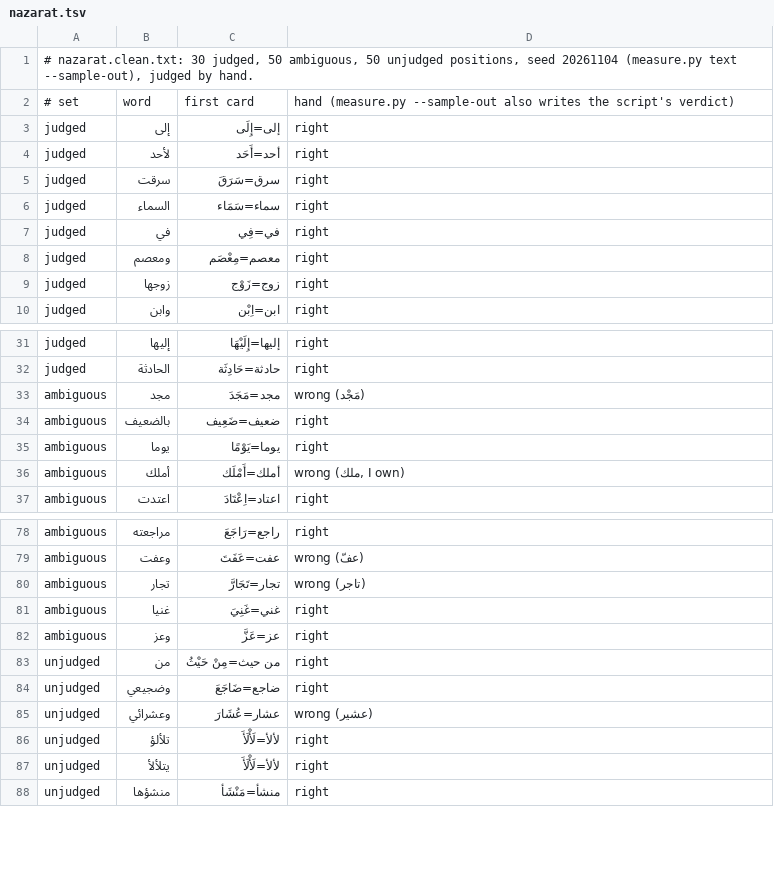
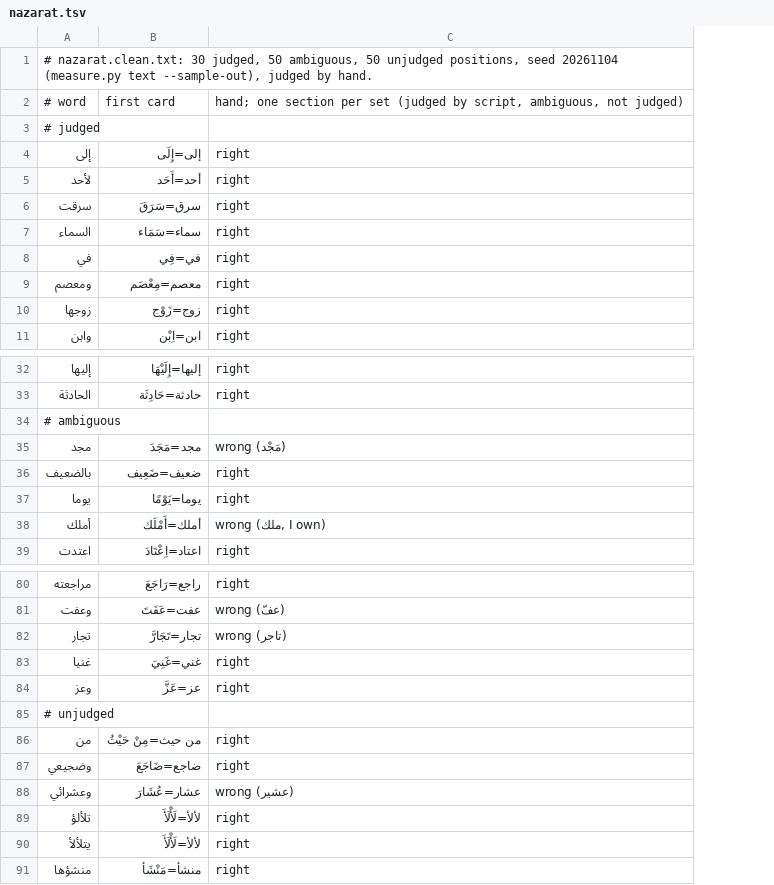
Before and after one commit to bee-san/hoshidicts, a TSV file: languages/ar/sources/hand/nazarat.tsv, drawn as a sheet; only a part is shown, gaps mark what is left out; removed rows and columns are numbered as before the commit, all else as after; the diff names each change by its address in the sheet, - before the commit and + after, or states it on an @@ line.

```diff
--- a/languages/ar/sources/hand/nazarat.tsv
+++ b/languages/ar/sources/hand/nazarat.tsv
-column A, rows 1-10: # nazarat.clean.txt: 30 judged, 50 ambiguous, 50 unjudged positions, seed 20261104 (measure.py text --sample-out), judged by hand. | # set | judged | judged | judged | judged | judged | judged | judged | judged; rows 31-37: judged | judged | ambiguous | ambiguous | ambiguous | ambiguous | ambiguous; rows 78-88: ambiguous | ambiguous | ambiguous | ambiguous | ambiguous | unjudged | unjudged | unjudged | unjudged | unjudged | unjudged
-A1: (empty)
+A1: # nazarat.clean.txt: 30 judged, 50 ambiguous, 50 unjudged positions, seed 20261104 (measure.py text --sample-out), judged by hand.
-A2: word
+A2: # word
-C2: hand (measure.py --sample-out also writes the script's verdict)
+C2: hand; one section per set (judged by script, ambiguous, not judged)
+row 3: # judged
+row 34: # ambiguous
+row 85: # unjudged
```
Also changed, not shown: languages/ar/sources/hand/kalila.tsv, languages/ar/sources/hand/tatoeba.tsv, 12 other files.
